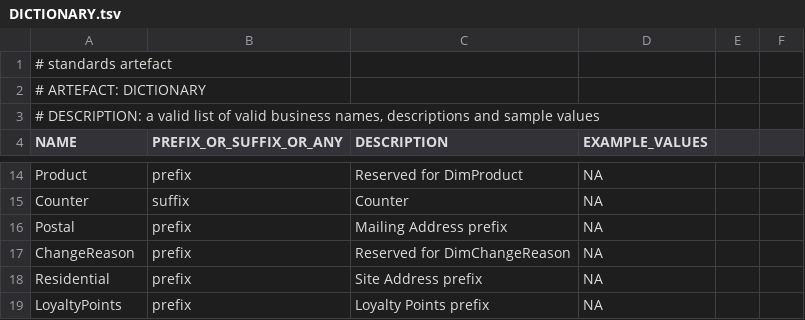
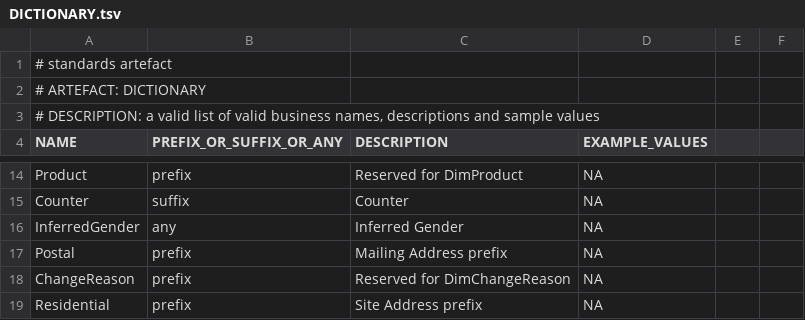
Before and after one commit to melvinwi/EDWCI, a TSV file: datastore/DICTIONARY.tsv, drawn as a sheet; only a part is shown, gaps mark what is left out; the shorter side is filled out with more unchanged rows; the diff names each change by its address in the sheet, - before the commit and + after, or states it on an @@ line.

```diff
--- a/datastore/DICTIONARY.tsv
+++ b/datastore/DICTIONARY.tsv
+row 16: InferredGender | any | Inferred Gender | NA
```
Also changed, not shown: datastore/DimCustomer.tsv, 1 other file.
